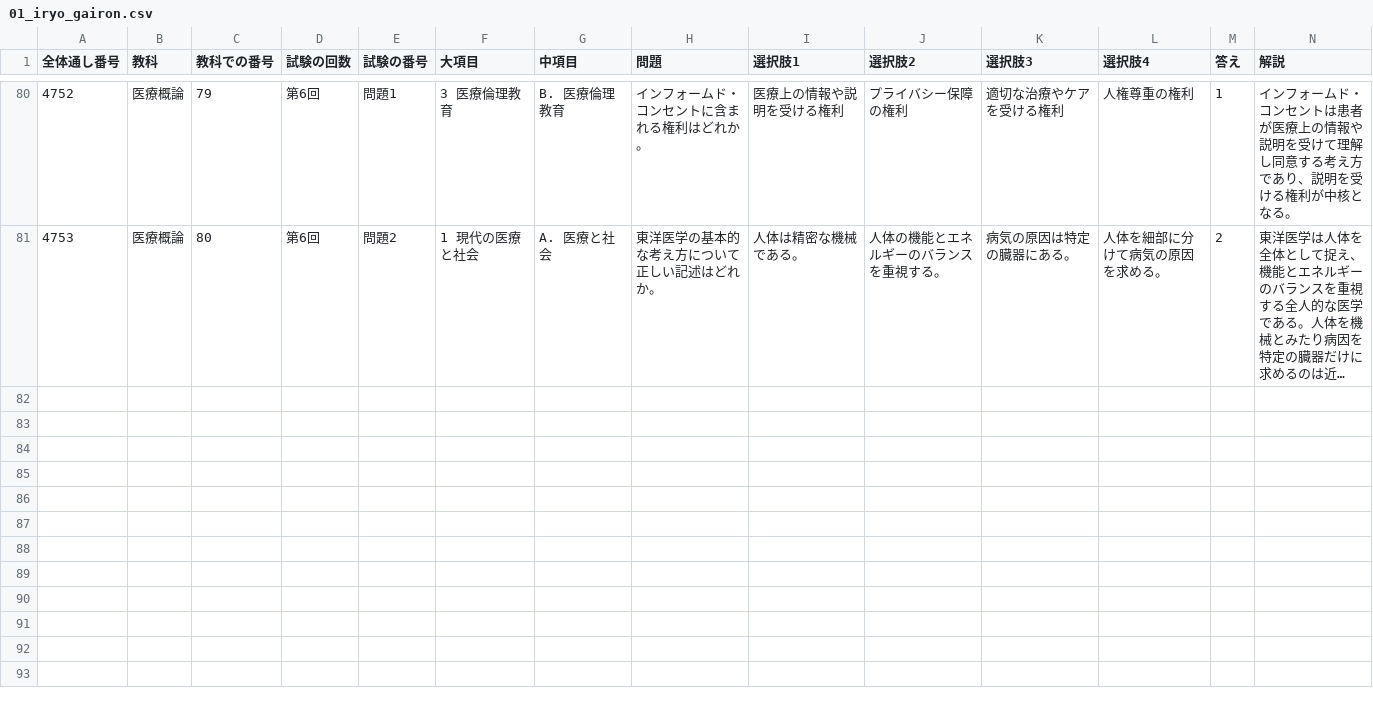
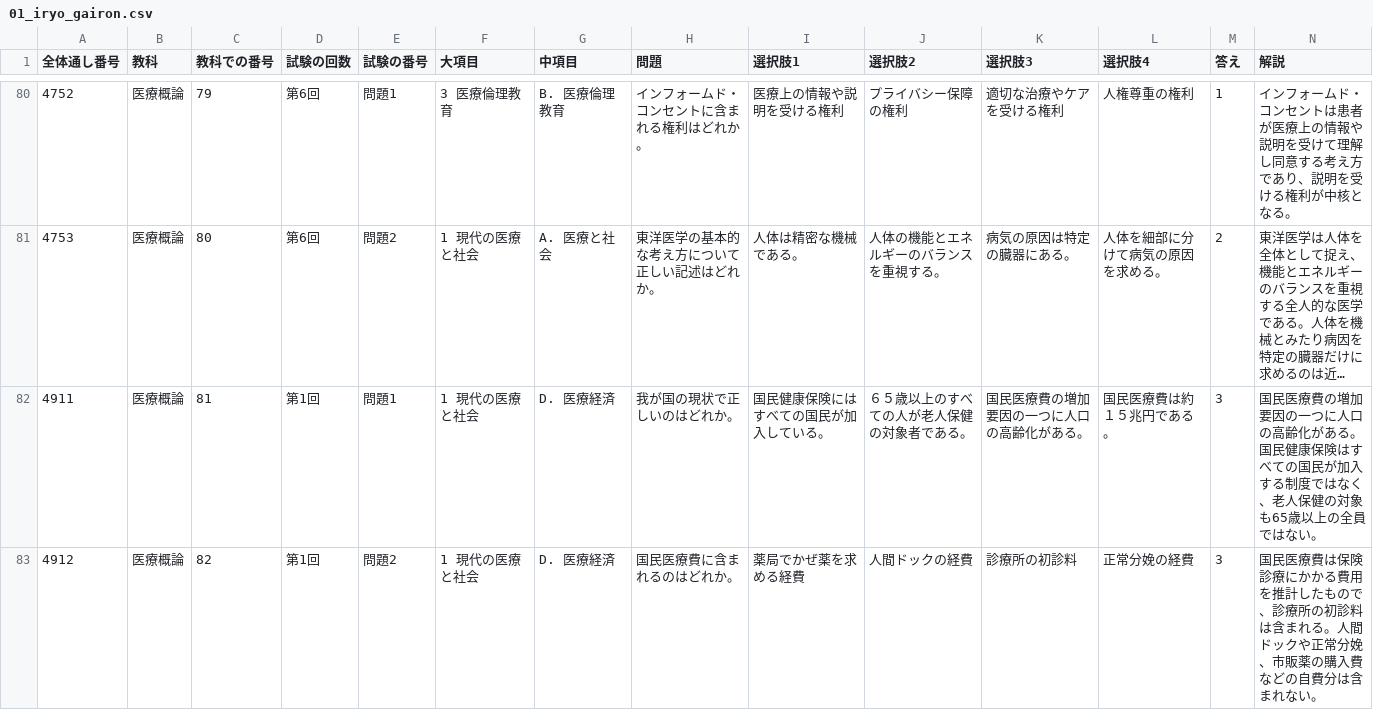
Before and after one commit to kaoman0079-ops/shinkyu_kokusitest, a CSV file: Csv/01_iryo_gairon.csv, drawn as a sheet; only a part is shown, gaps mark what is left out; long unchanged cells end in …; the diff covers the shown part only; the diff names each change by its address in the sheet, - before the commit and + after, or states it on an @@ line.

```diff
--- a/Csv/01_iryo_gairon.csv
+++ b/Csv/01_iryo_gairon.csv
+row 82: 4911 | 医療概論 | 81 | 第1回 | 問題1 | 1 現代の医療と社会 | D. 医療経済 | 我が国の現状で正しいのはどれか。 | 国民健康保険にはすべての国民が加入している。 | ６５歳以上のすべての人が老人保健の対象者である。 | 国民医療費の増加要因の一つに人口の高齢化がある。 | 国民医療費は約１５兆円である。 | 3 | 国民医療費の増加要因の一つに人口の高齢化がある。国民健康保険はすべての国民が加入する制度ではなく、老人保健の対象も65歳以上の全員ではない。
+row 83: 4912 | 医療概論 | 82 | 第1回 | 問題2 | 1 現代の医療と社会 | D. 医療経済 | 国民医療費に含まれるのはどれか。 | 薬局でかぜ薬を求める経費 | 人間ドックの経費 | 診療所の初診料 | 正常分娩の経費 | 3 | 国民医療費は保険診療にかかる費用を推計したもので、診療所の初診料は含まれる。人間ドックや正常分娩、市販薬の購入費などの自費分は含まれない。
```
Also changed, not shown: 6 added rows elsewhere in this file, 15 other files.
